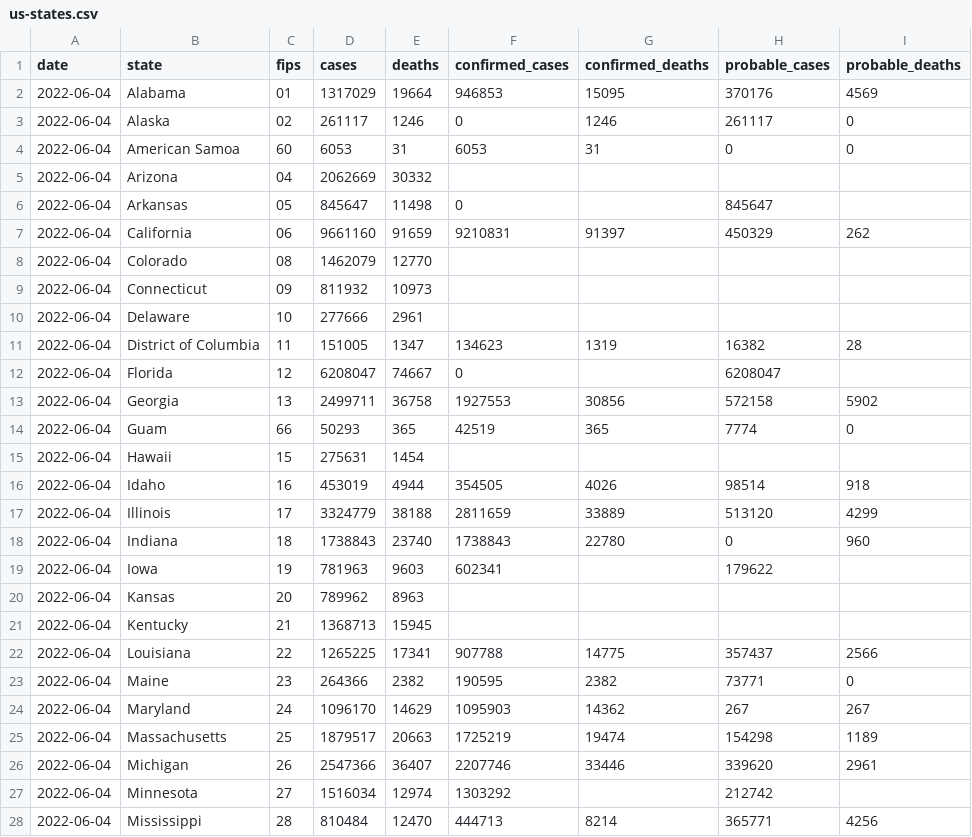
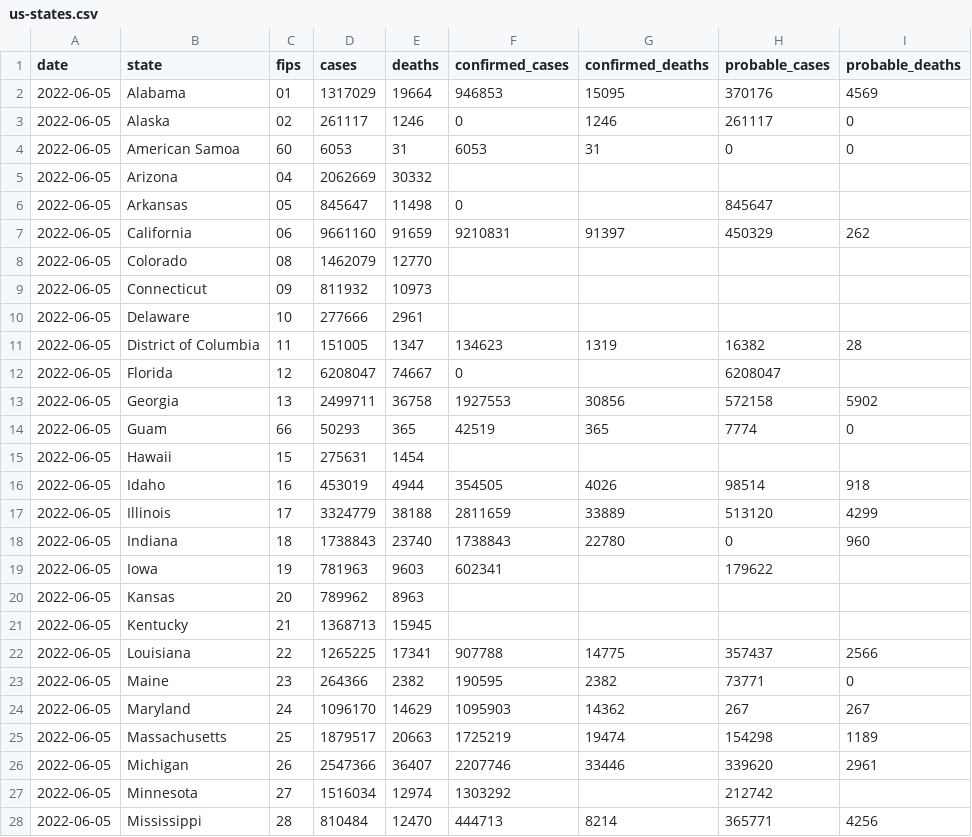
Before and after one commit to ehom/external-data, a CSV file: covid-19/us-states.csv, drawn as a sheet; only a part is shown; the diff covers the shown part only.

Commit message:
Update Covid news

```diff
--- a/covid-19/us-states.csv
+++ b/covid-19/us-states.csv
@@ -1,28 +1,28 @@
 date,state,fips,cases,deaths,confirmed_cases,confirmed_deaths,probable_cases,probable_deaths
-2022-06-04,Alabama,01,1317029,19664,946853,15095,370176,4569
-2022-06-04,Alaska,02,261117,1246,0,1246,261117,0
-2022-06-04,American Samoa,60,6053,31,6053,31,0,0
-2022-06-04,Arizona,04,2062669,30332,,,,
-2022-06-04,Arkansas,05,845647,11498,0,,845647,
-2022-06-04,California,06,9661160,91659,9210831,91397,450329,262
-2022-06-04,Colorado,08,1462079,12770,,,,
-2022-06-04,Connecticut,09,811932,10973,,,,
-2022-06-04,Delaware,10,277666,2961,,,,
-2022-06-04,District of Columbia,11,151005,1347,134623,1319,16382,28
-2022-06-04,Florida,12,6208047,74667,0,,6208047,
-2022-06-04,Georgia,13,2499711,36758,1927553,30856,572158,5902
-2022-06-04,Guam,66,50293,365,42519,365,7774,0
-2022-06-04,Hawaii,15,275631,1454,,,,
-2022-06-04,Idaho,16,453019,4944,354505,4026,98514,918
-2022-06-04,Illinois,17,3324779,38188,2811659,33889,513120,4299
-2022-06-04,Indiana,18,1738843,23740,1738843,22780,0,960
-2022-06-04,Iowa,19,781963,9603,602341,,179622,
-2022-06-04,Kansas,20,789962,8963,,,,
-2022-06-04,Kentucky,21,1368713,15945,,,,
-2022-06-04,Louisiana,22,1265225,17341,907788,14775,357437,2566
-2022-06-04,Maine,23,264366,2382,190595,2382,73771,0
-2022-06-04,Maryland,24,1096170,14629,1095903,14362,267,267
-2022-06-04,Massachusetts,25,1879517,20663,1725219,19474,154298,1189
-2022-06-04,Michigan,26,2547366,36407,2207746,33446,339620,2961
-2022-06-04,Minnesota,27,1516034,12974,1303292,,212742,
-2022-06-04,Mississippi,28,810484,12470,444713,8214,365771,4256
+2022-06-05,Alabama,01,1317029,19664,946853,15095,370176,4569
+2022-06-05,Alaska,02,261117,1246,0,1246,261117,0
+2022-06-05,American Samoa,60,6053,31,6053,31,0,0
+2022-06-05,Arizona,04,2062669,30332,,,,
+2022-06-05,Arkansas,05,845647,11498,0,,845647,
+2022-06-05,California,06,9661160,91659,9210831,91397,450329,262
+2022-06-05,Colorado,08,1462079,12770,,,,
+2022-06-05,Connecticut,09,811932,10973,,,,
+2022-06-05,Delaware,10,277666,2961,,,,
+2022-06-05,District of Columbia,11,151005,1347,134623,1319,16382,28
+2022-06-05,Florida,12,6208047,74667,0,,6208047,
+2022-06-05,Georgia,13,2499711,36758,1927553,30856,572158,5902
+2022-06-05,Guam,66,50293,365,42519,365,7774,0
+2022-06-05,Hawaii,15,275631,1454,,,,
+2022-06-05,Idaho,16,453019,4944,354505,4026,98514,918
+2022-06-05,Illinois,17,3324779,38188,2811659,33889,513120,4299
+2022-06-05,Indiana,18,1738843,23740,1738843,22780,0,960
+2022-06-05,Iowa,19,781963,9603,602341,,179622,
+2022-06-05,Kansas,20,789962,8963,,,,
+2022-06-05,Kentucky,21,1368713,15945,,,,
+2022-06-05,Louisiana,22,1265225,17341,907788,14775,357437,2566
+2022-06-05,Maine,23,264366,2382,190595,2382,73771,0
+2022-06-05,Maryland,24,1096170,14629,1095903,14362,267,267
+2022-06-05,Massachusetts,25,1879517,20663,1725219,19474,154298,1189
+2022-06-05,Michigan,26,2547366,36407,2207746,33446,339620,2961
+2022-06-05,Minnesota,27,1516034,12974,1303292,,212742,
+2022-06-05,Mississippi,28,810484,12470,444713,8214,365771,4256
```
Also changed, not shown: 29 edited cells elsewhere in this file, 1 other file.
